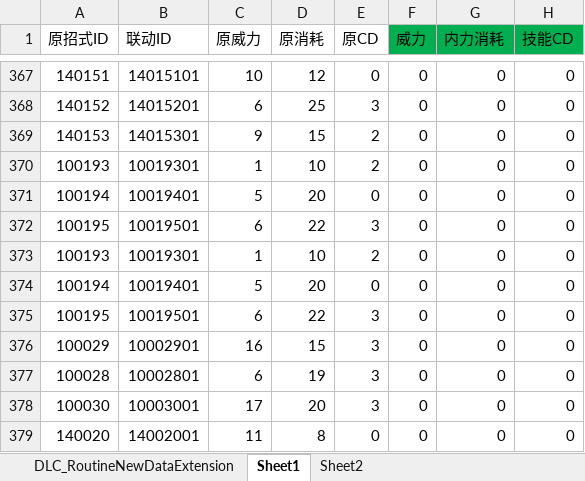
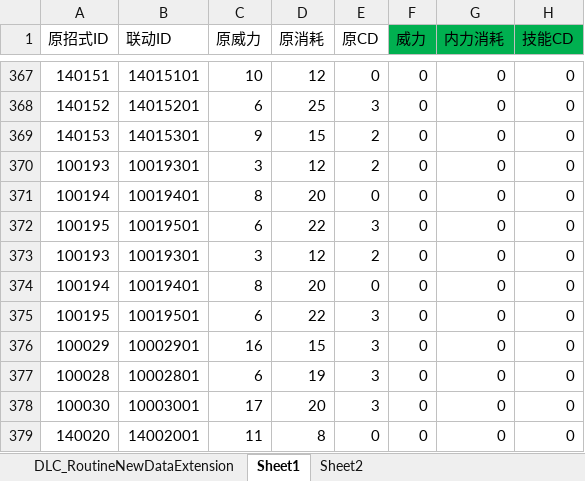
Before and after one commit to xiaozhuzzz/XiakePreMod, an Excel workbook: Excel文件/招式联动表.xlsx, sheet Sheet1, drawn as a sheet; only a part is shown, gaps mark what is left out; values as stored, in another font and other column widths than the file's, no borders; the diff names each change by its address in the sheet, - before the commit and + after, or states it on an @@ line.

```diff
--- a/Excel文件/招式联动表.xlsx (sheet Sheet1)
+++ b/Excel文件/招式联动表.xlsx (sheet Sheet1)
-C370 (原威力): 1
+C370 (原威力): 3
-D370 (原消耗): 10
+D370 (原消耗): 12
-C371 (原威力): 5
+C371 (原威力): 8
-C373 (原威力): 1
+C373 (原威力): 3
-D373 (原消耗): 10
+D373 (原消耗): 12
-C374 (原威力): 5
+C374 (原威力): 8
```
Also changed, not shown: sheet DLC_RoutineNewDataExtension, Excel文件/xiakeqian/战斗属性.xlsx, Excel文件/xiakeqian/技能.xlsx, 5 other files.
